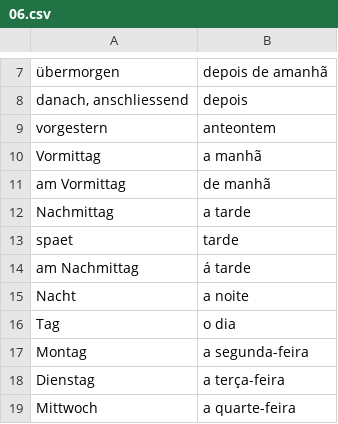
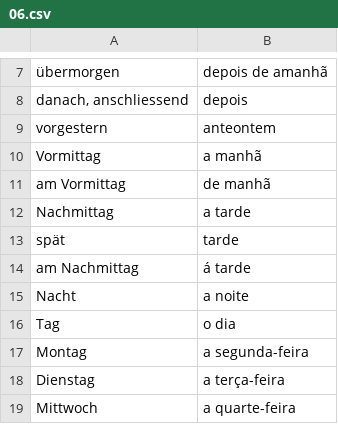
Before and after one commit to michael-hartmann/portuguese, a CSV file: 06.csv, drawn as a sheet; only a part is shown, gaps mark what is left out.

```diff
--- a/06.csv
+++ b/06.csv
@@ -12,3 +12,3 @@ am Vormittag; de manhã
 Nachmittag; a tarde
-spaet; tarde
+spät; tarde
 am Nachmittag; á tarde
```
Also changed, not shown: 03.csv, 07.csv.
